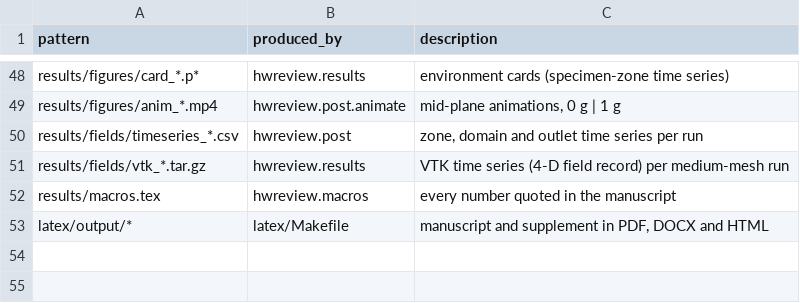
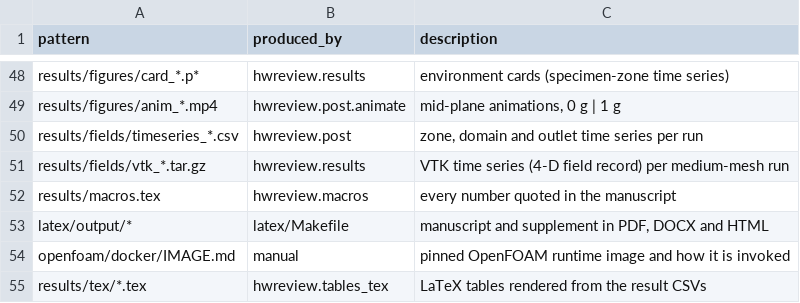
Before and after one commit to dr-richard-barker/Hardware_OSDR_review, a TSV file: MANIFEST.tsv, drawn as a sheet; only a part is shown, gaps mark what is left out.

```diff
--- a/MANIFEST.tsv
+++ b/MANIFEST.tsv
@@ -53 +53,3 @@ results/macros.tex	hwreview.macros	every number quoted in the manuscript
 latex/output/*	latex/Makefile	manuscript and supplement in PDF, DOCX and HTML
+openfoam/docker/IMAGE.md	manual	pinned OpenFOAM runtime image and how it is invoked
+results/tex/*.tex	hwreview.tables_tex	LaTeX tables rendered from the result CSVs
```
Also changed, not shown: results/tables/T0_splash_consistency.csv, results/tables/T1_hardware_catalogue.csv, 42 other files.
